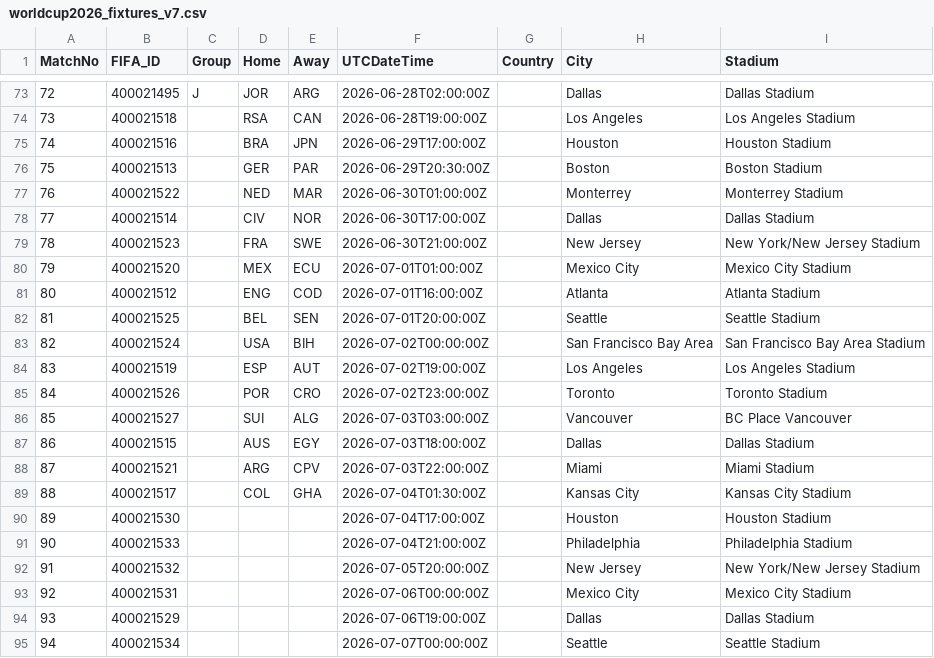
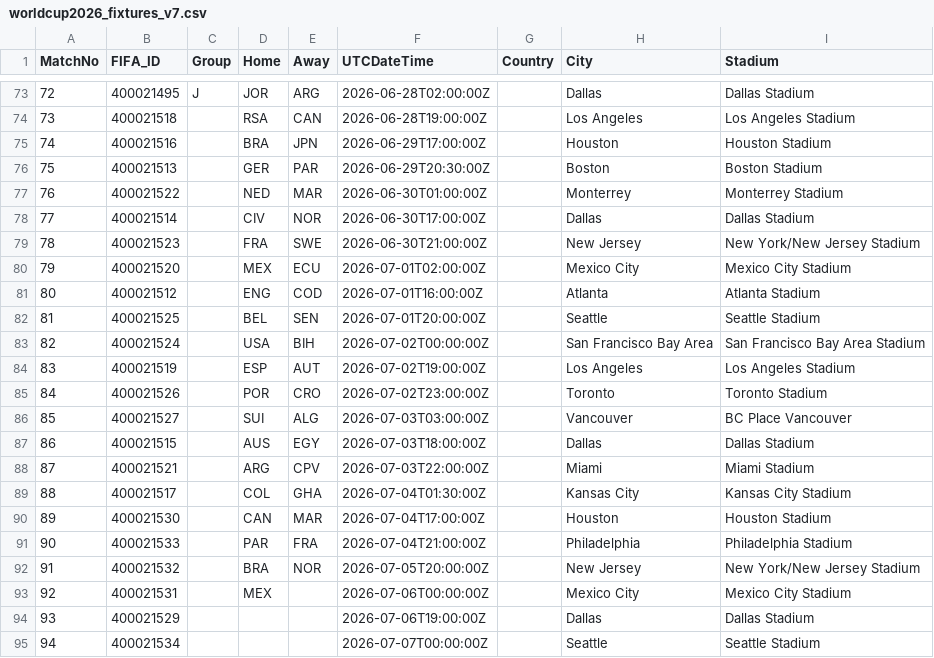
Before and after one commit to Alex-netizen2026/worldcup2026, a CSV file: worldcup2026_fixtures_v7.csv, drawn as a sheet; only a part is shown, gaps mark what is left out.

```diff
--- a/worldcup2026_fixtures_v7.csv
+++ b/worldcup2026_fixtures_v7.csv
@@ -79,3 +79,3 @@ MatchNo,FIFA_ID,Group,Home,Away,UTCDateTime,Country,City,Stadium
 78,400021523,,FRA,SWE,2026-06-30T21:00:00Z,,New Jersey,New York/New Jersey Stadium
-79,400021520,,MEX,ECU,2026-07-01T01:00:00Z,,Mexico City,Mexico City Stadium
+79,400021520,,MEX,ECU,2026-07-01T02:00:00Z,,Mexico City,Mexico City Stadium
 80,400021512,,ENG,COD,2026-07-01T16:00:00Z,,Atlanta,Atlanta Stadium
@@ -89,6 +89,6 @@ MatchNo,FIFA_ID,Group,Home,Away,UTCDateTime,Country,City,Stadium
 88,400021517,,COL,GHA,2026-07-04T01:30:00Z,,Kansas City,Kansas City Stadium
-89,400021530,,,,2026-07-04T17:00:00Z,,Houston,Houston Stadium
-90,400021533,,,,2026-07-04T21:00:00Z,,Philadelphia,Philadelphia Stadium
-91,400021532,,,,2026-07-05T20:00:00Z,,New Jersey,New York/New Jersey Stadium
-92,400021531,,,,2026-07-06T00:00:00Z,,Mexico City,Mexico City Stadium
+89,400021530,,CAN,MAR,2026-07-04T17:00:00Z,,Houston,Houston Stadium
+90,400021533,,PAR,FRA,2026-07-04T21:00:00Z,,Philadelphia,Philadelphia Stadium
+91,400021532,,BRA,NOR,2026-07-05T20:00:00Z,,New Jersey,New York/New Jersey Stadium
+92,400021531,,MEX,,2026-07-06T00:00:00Z,,Mexico City,Mexico City Stadium
 93,400021529,,,,2026-07-06T19:00:00Z,,Dallas,Dallas Stadium
```
Also changed, not shown: worldcup2026_history_v7.csv, 1 other file.
